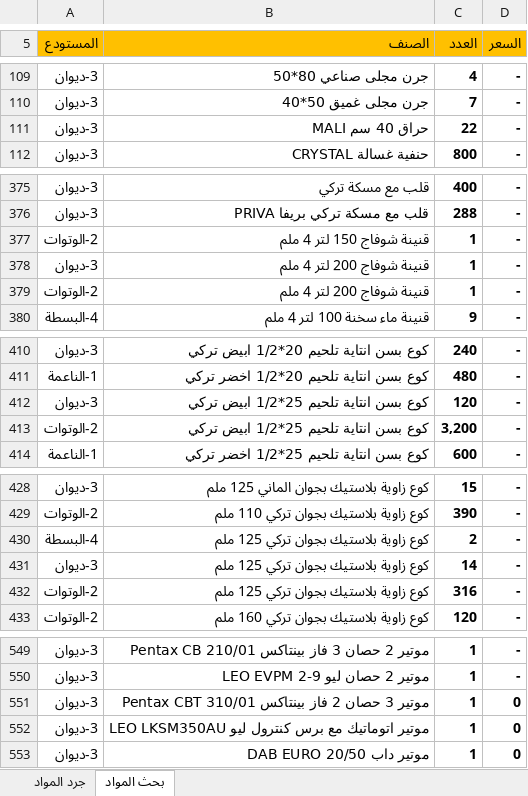
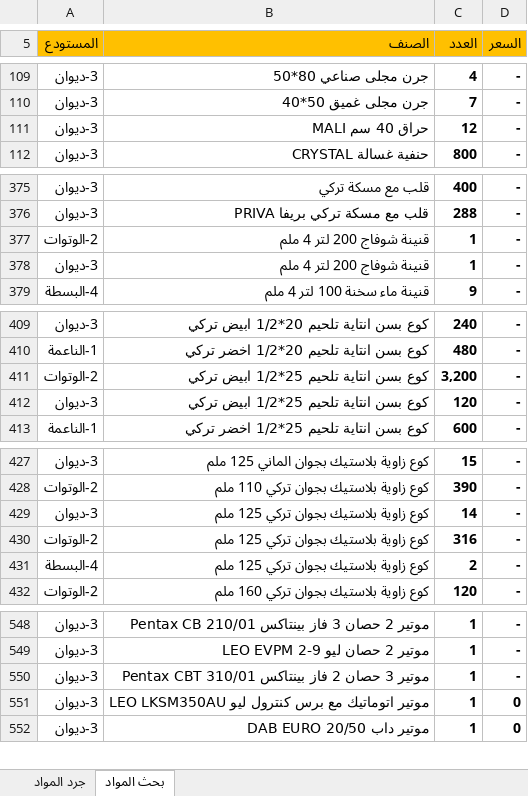
Before and after one commit to dabbousbasta/Dabbous-Al-Basta, an Excel workbook: جرد المواد.xlsx, sheet بحث المواد, drawn as a sheet; only a part is shown, gaps mark what is left out; values as stored, in another font and other column widths than the file's, no borders; conditional formats not drawn; removed rows and columns are numbered as before the commit, all else as after; the diff names each change by its address in the sheet, - before the commit and + after, or states it on an @@ line.

Commit message:
Add files via upload
20260319

```diff
--- a/جرد المواد.xlsx (sheet بحث المواد)
+++ b/جرد المواد.xlsx (sheet بحث المواد)
-C111 (العدد): 22
+C111 (العدد): 12
-B377 (الصنف): قنينة شوفاج 150 لتر 4 ملم
+B377 (الصنف): قنينة شوفاج 200 لتر 4 ملم
-row 379: 2-الوتوات | قنينة شوفاج 200 لتر 4 ملم | 1 | -
@@ row 413 moved to row 411: 2-الوتوات @@
@@ row 430 moved to row 431: 4-البسطة @@
-D550 (السعر): 0
+D550 (السعر): -
```
Also changed, not shown: sheet جرد المواد.
